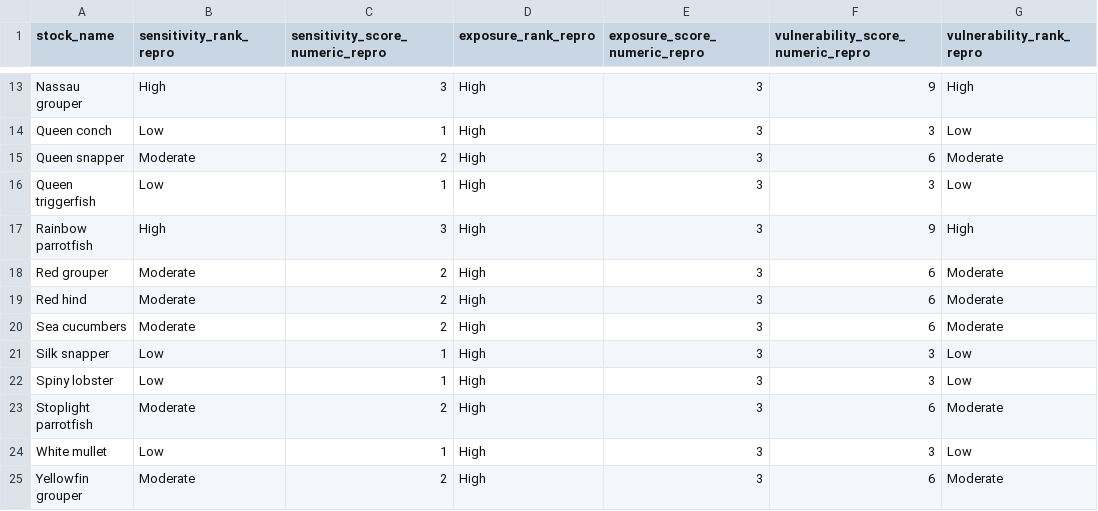
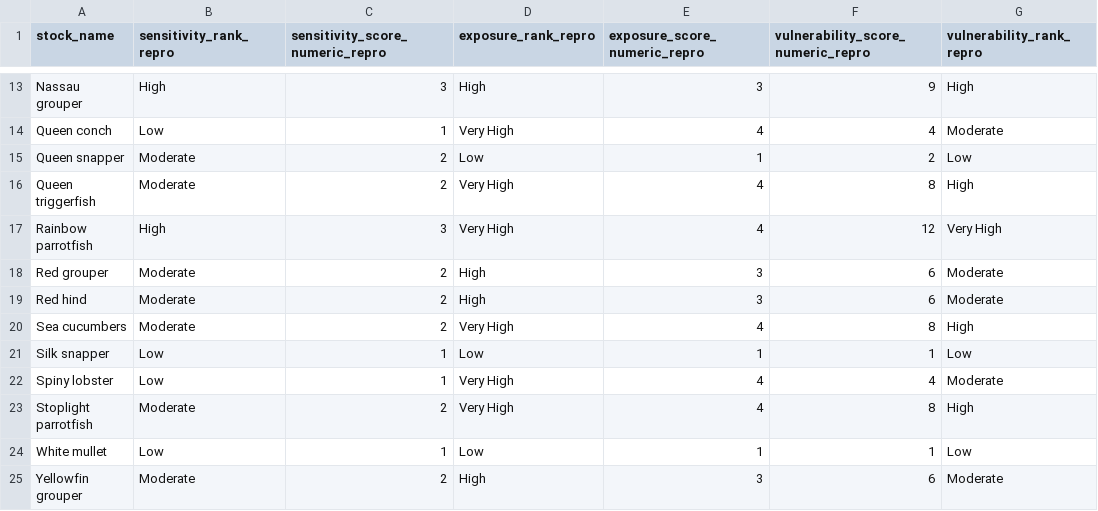
Before and after one commit to holden-harris/Caribbean-CVA, a CSV file: outputs/analyses/uncertainty-loo/intermediate/02_baseline_reproduced_scores.csv, drawn as a sheet; only a part is shown, gaps mark what is left out; the diff covers the shown part only; the diff names each change by its address in the sheet, - before the commit and + after, or states it on an @@ line.

```diff
--- a/outputs/analyses/uncertainty-loo/intermediate/02_baseline_reproduced_scores.csv
+++ b/outputs/analyses/uncertainty-loo/intermediate/02_baseline_reproduced_scores.csv
-D14 (exposure_rank_repro): High
+D14 (exposure_rank_repro): Very High
-E14 (exposure_score_numeric_repro): 3
+E14 (exposure_score_numeric_repro): 4
-F14: 3
+F14: 4
-G14 (vulnerability_rank_repro): Low
+G14 (vulnerability_rank_repro): Moderate
-D15 (exposure_rank_repro): High
+D15 (exposure_rank_repro): Low
-E15 (exposure_score_numeric_repro): 3
+E15 (exposure_score_numeric_repro): 1
-F15: 6
+F15: 2
-G15 (vulnerability_rank_repro): Moderate
+G15 (vulnerability_rank_repro): Low
-B16 (sensitivity_rank_repro): Low
+B16 (sensitivity_rank_repro): Moderate
-C16 (sensitivity_score_numeric_repro): 1
+C16 (sensitivity_score_numeric_repro): 2
-D16:D17 (exposure_rank_repro): High
+D16:D17 (exposure_rank_repro): Very High
-E16:E17 (exposure_score_numeric_repro): 3
+E16:E17 (exposure_score_numeric_repro): 4
-F16: 3
+F16: 8
-G16 (vulnerability_rank_repro): Low
+G16 (vulnerability_rank_repro): High
-F17: 9
+F17: 12
-G17 (vulnerability_rank_repro): High
+G17 (vulnerability_rank_repro): Very High
-D20 (exposure_rank_repro): High
+D20 (exposure_rank_repro): Very High
-E20 (exposure_score_numeric_repro): 3
+E20 (exposure_score_numeric_repro): 4
-F20: 6
+F20: 8
-G20 (vulnerability_rank_repro): Moderate
+G20 (vulnerability_rank_repro): High
-D21 (exposure_rank_repro): High
+D21 (exposure_rank_repro): Low
-E21 (exposure_score_numeric_repro): 3
+E21 (exposure_score_numeric_repro): 1
-F21: 3
+F21: 1
-D22:D23 (exposure_rank_repro): High
+D22:D23 (exposure_rank_repro): Very High
-E22:E23 (exposure_score_numeric_repro): 3
+E22:E23 (exposure_score_numeric_repro): 4
-F22: 3
+F22: 4
-G22 (vulnerability_rank_repro): Low
+G22 (vulnerability_rank_repro): Moderate
-F23: 6
+F23: 8
-G23 (vulnerability_rank_repro): Moderate
+G23 (vulnerability_rank_repro): High
-D24 (exposure_rank_repro): High
+D24 (exposure_rank_repro): Low
-E24 (exposure_score_numeric_repro): 3
+E24 (exposure_score_numeric_repro): 1
-F24: 3
+F24: 1
```
Also changed, not shown: 37 edited cells elsewhere in this file, outputs/analyses/uncertainty-loo/final-tables/table_bootstrap_uncertainty_stock.csv, outputs/analyses/uncertainty-loo/final-tables/table_leave_one_out_exposure_summary.csv, 21 other files.
